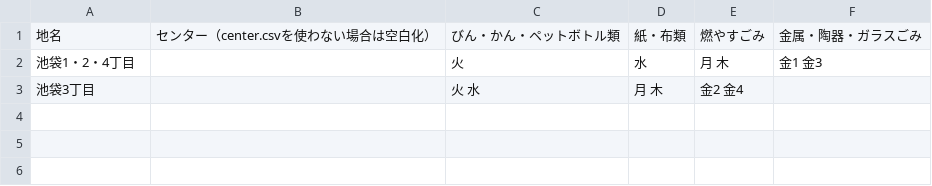
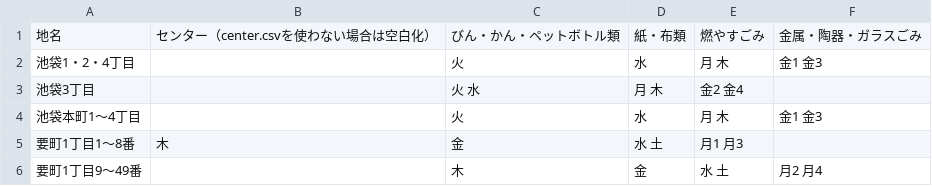
Before and after one commit to koumei0711/5374, a CSV file: data/area_days.csv, drawn as a sheet.

Commit message:
Update area_days.csv
エリアを変更しました。

```diff
--- a/data/area_days.csv
+++ b/data/area_days.csv
@@ -3 +3,4 @@
 池袋3丁目,,火 水,月 木,金2 金4
+池袋本町1～4丁目,,火,水,月 木,金1 金3
+要町1丁目1～8番,木,金,水 土,月1 月3
+要町1丁目9～49番,,木,金,水 土,月2 月4
```
